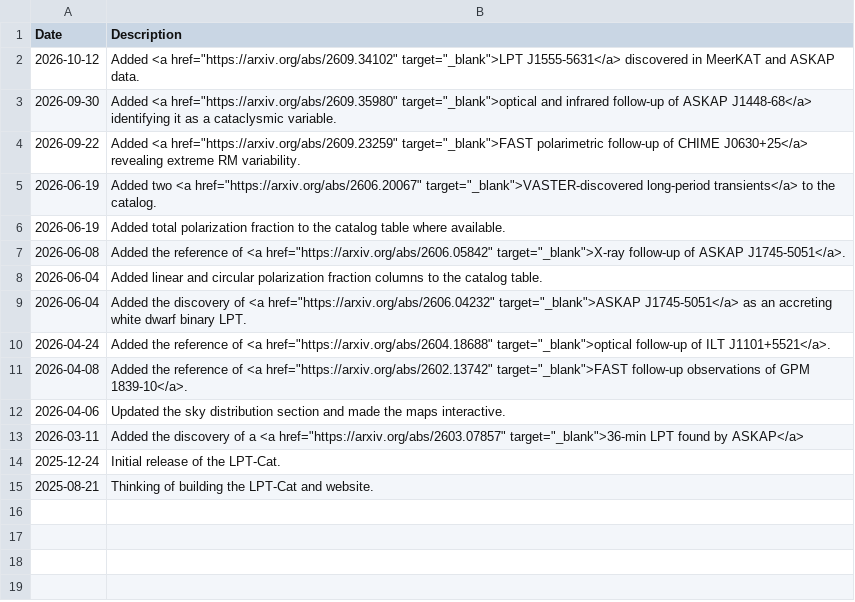
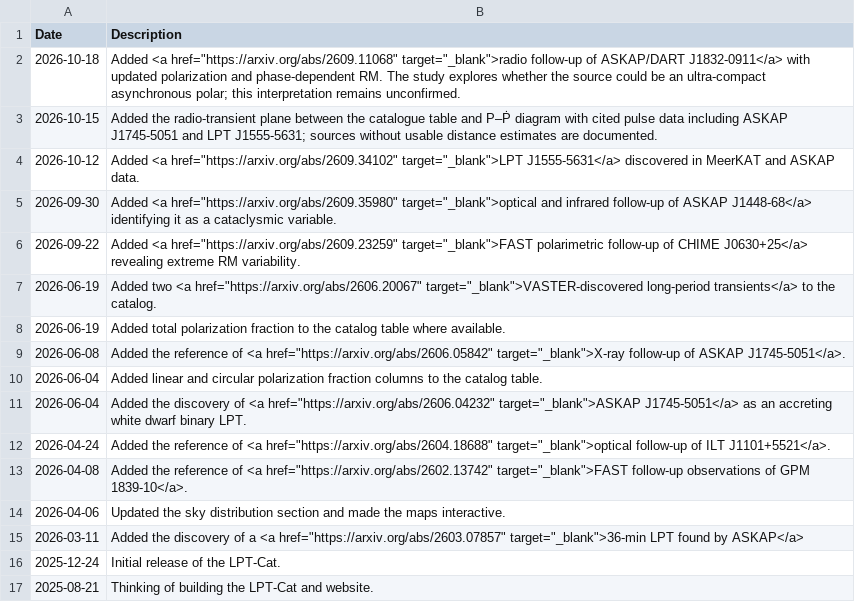
Before and after one commit to PSR-Jake/lptcat, a CSV file: updates.csv, drawn as a sheet; the diff names each change by its address in the sheet, - before the commit and + after, or states it on an @@ line.

```diff
--- a/updates.csv
+++ b/updates.csv
+row 2: 2026-10-18 | Added <a href="https://arxiv.org/abs/2609.11068" target="_blank">radio follow-up of ASKAP/DART J1832-0911</a> with updated polarization and phase-dependent RM. The study explores whether the source could be an ultra-compact asynchronous polar; this interpretation remains unconfirmed.
+row 3: 2026-10-15 | Added the radio-transient plane between the catalogue table and P–Ṗ diagram with cited pulse data including ASKAP J1745-5051 and LPT J1555-5631; sources without usable distance estimates are documented.
```
Also changed, not shown: LPTs.csv, 23 other files.
